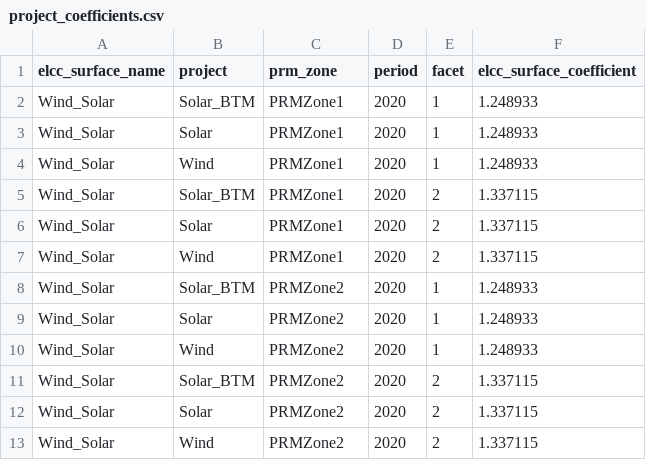
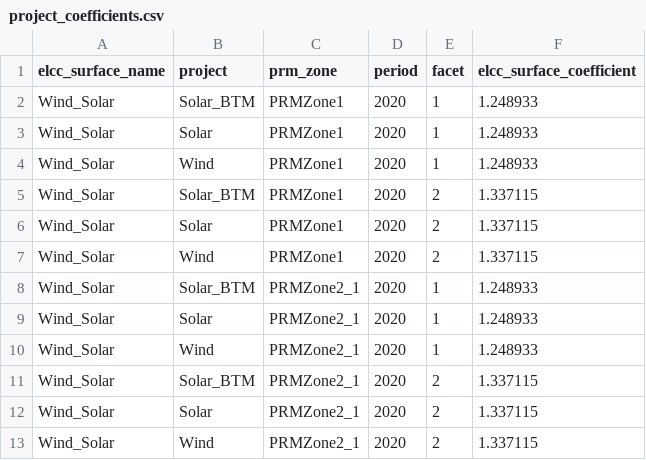
Before and after one commit to alexrob18/gridpath, a CSV file: db/csvs_test_examples/reliability/prm/elcc_surface/2_1_elcc_surface_2prm_zone/project_coefficients.csv, drawn as a sheet.

```diff
--- a/db/csvs_test_examples/reliability/prm/elcc_surface/2_1_elcc_surface_2prm_zone/project_coefficients.csv
+++ b/db/csvs_test_examples/reliability/prm/elcc_surface/2_1_elcc_surface_2prm_zone/project_coefficients.csv
@@ -7,7 +7,7 @@ Wind_Solar,Solar,PRMZone1,2020,2,1.337115
 Wind_Solar,Wind,PRMZone1,2020,2,1.337115
-Wind_Solar,Solar_BTM,PRMZone2,2020,1,1.248933
-Wind_Solar,Solar,PRMZone2,2020,1,1.248933
-Wind_Solar,Wind,PRMZone2,2020,1,1.248933
-Wind_Solar,Solar_BTM,PRMZone2,2020,2,1.337115
-Wind_Solar,Solar,PRMZone2,2020,2,1.337115
-Wind_Solar,Wind,PRMZone2,2020,2,1.337115
+Wind_Solar,Solar_BTM,PRMZone2_1,2020,1,1.248933
+Wind_Solar,Solar,PRMZone2_1,2020,1,1.248933
+Wind_Solar,Wind,PRMZone2_1,2020,1,1.248933
+Wind_Solar,Solar_BTM,PRMZone2_1,2020,2,1.337115
+Wind_Solar,Solar,PRMZone2_1,2020,2,1.337115
+Wind_Solar,Wind,PRMZone2_1,2020,2,1.337115
```
Also changed, not shown: db/csvs_test_examples/reliability/prm/elcc_surface/2_1_elcc_surface_2prm_zone/project_cap_factors.csv, db/csvs_test_examples/reliability/prm/project_elcc_chars/2_simple_w_energy_only.csv, 5 other files.
